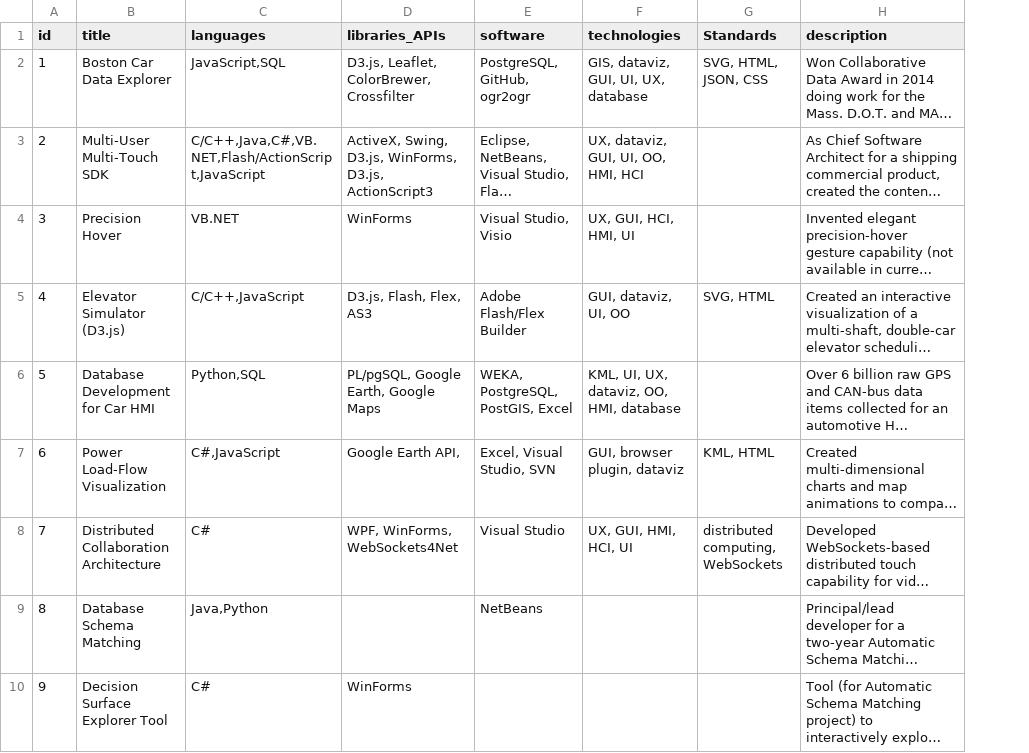
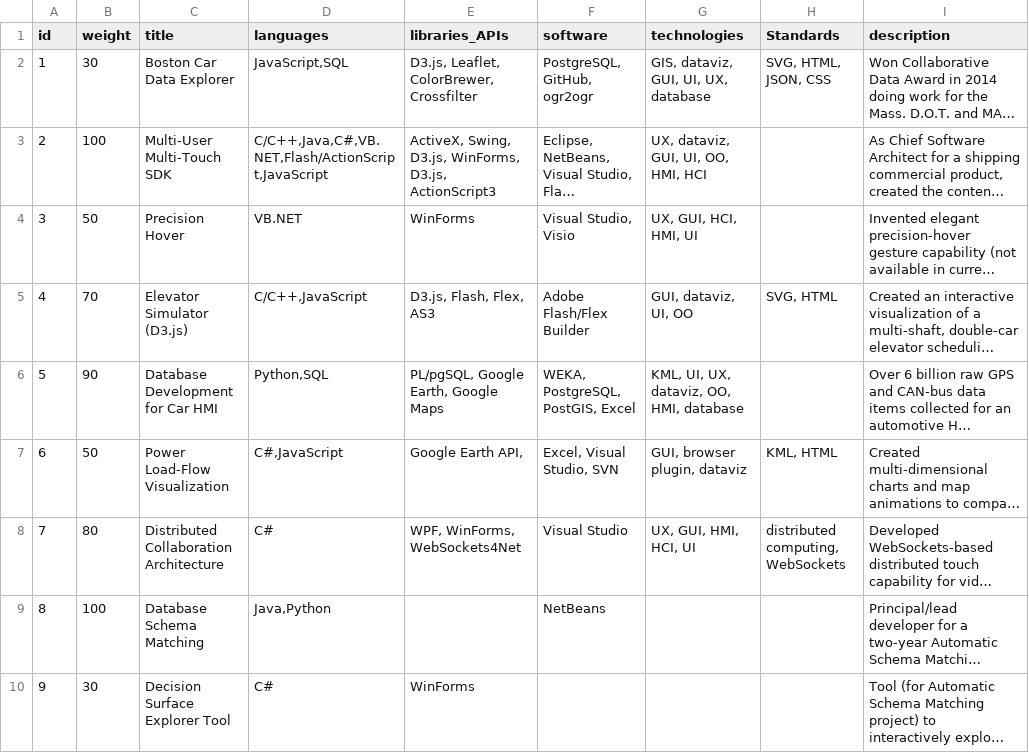
Before and after one commit to esenther/esenther.github.io, a TSV file: portfolio/portfolio.tsv, drawn as a sheet; only a part is shown; long unchanged cells end in …; the diff names each change by its address in the sheet, - before the commit and + after, or states it on an @@ line.

```diff
--- a/portfolio/portfolio.tsv
+++ b/portfolio/portfolio.tsv
+column B (weight), rows 2-10: 30 | 100 | 50 | 70 | 90 | 50 | 80 | 100 | 30
```
Also changed, not shown: 5 other files.
